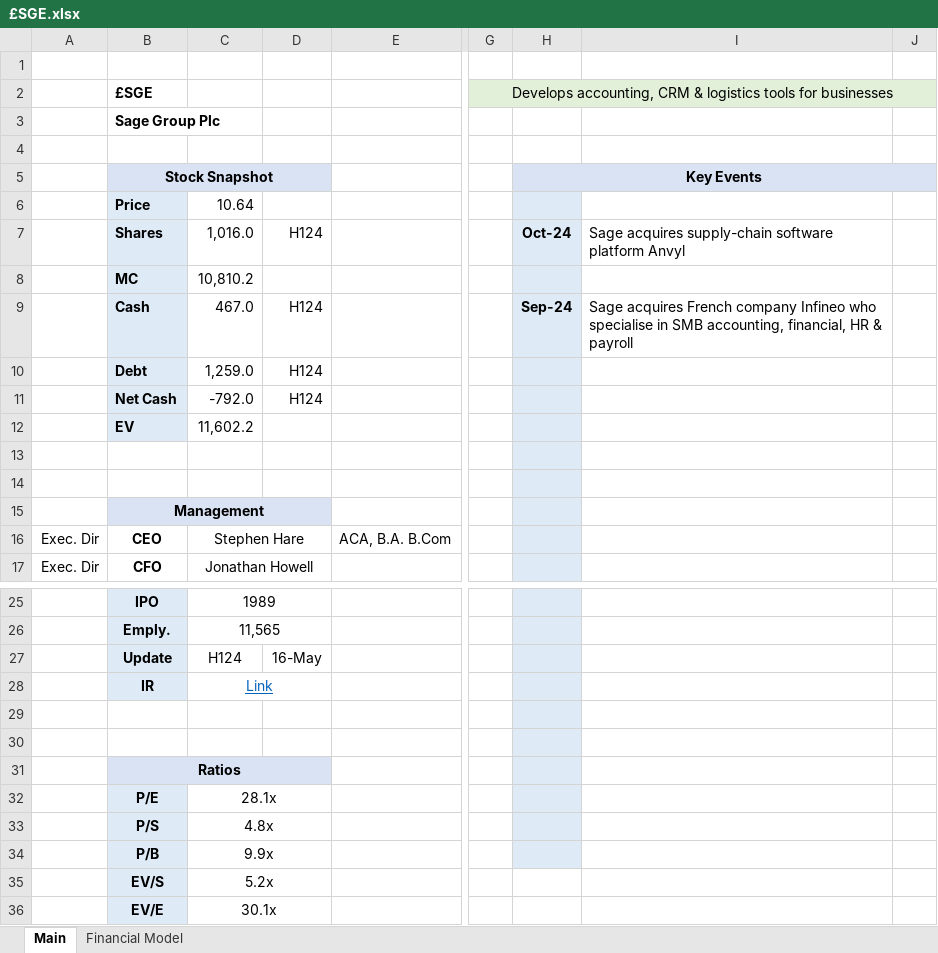
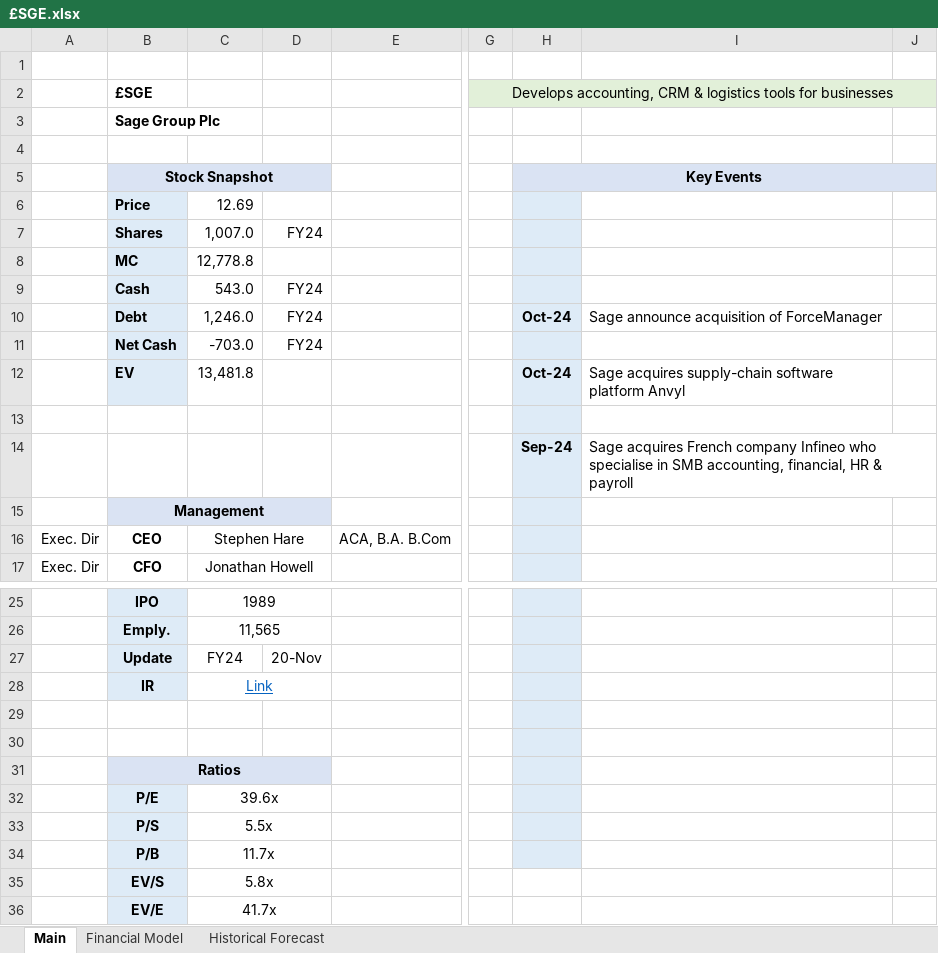
Before and after one commit to Charlie-Hill/Financial-Models, an Excel workbook: £SGE.xlsx, sheet Main, drawn as a sheet; only a part is shown, gaps mark what is left out; values as stored, in another font and other column widths than the file's, no borders; charts and pictures not drawn; rows hold the shown columns only; the diff names each change by its address in the sheet, - before the commit and + after, or states it on an @@ line.

```diff
--- a/£SGE.xlsx (sheet Main)
+++ b/£SGE.xlsx (sheet Main)
+sheet tab: Historical Forecast
-C6: 10.64
+C6: 12.69
-C7: 1,016.0
+C7: 1,007.0
-D7: H124
+D7: FY24
-H7: Oct-24
+H7: (empty)
-I7: Sage acquires supply-chain software platform Anvyl
+I7: (empty)
-C8: 10,810.2
+C8: 12,778.8
-C9: 467.0
+C9: 543.0
-D9:D11: H124
+D9:D11: FY24
-H9: Sep-24
+H9: (empty)
-I9: Sage acquires French company Infineo who specialise in SMB accounting, financial, HR & payroll
+I9: (empty)
-C10: 1,259.0
+C10: 1,246.0
-H10: (empty)
+H10: Oct-24
-I10: (empty)
+I10: Sage announce acquisition of ForceManager
-C11: -792.0
+C11: -703.0
-C12: 11,602.2
+C12: 13,481.8
-H12: (empty)
+H12: Oct-24
-I12: (empty)
+I12: Sage acquires supply-chain software platform Anvyl
-row 14: (empty)
+row 14:  |  |  |  |  |  | Sep-24 | Sage acquires French company Infineo who specialise in SMB accounting, financial, HR & payroll
-C27: H124
+C27: FY24
-D27: 16-May
+D27: 20-Nov
-C32: 28.1x
+C32: 39.6x
-C33: 4.8x
+C33: 5.5x
-C34: 9.9x
+C34: 11.7x
-C35: 5.2x
+C35: 5.8x
-C36: 30.1x
+C36: 41.7x
```
Also changed, not shown: sheet Financial Model, formulas that keep their value, charts or pictures, $SNOW.xlsx, Overview - Tech.xlsx, 1 other file.
